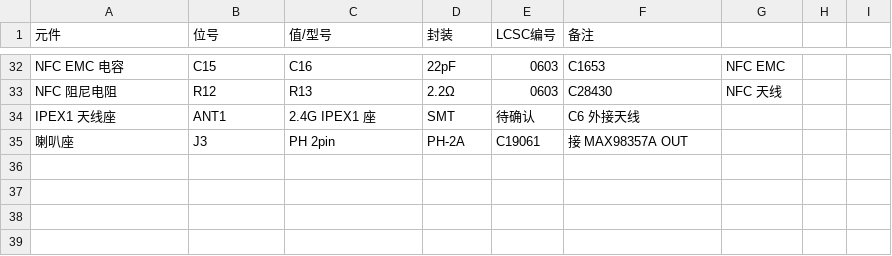
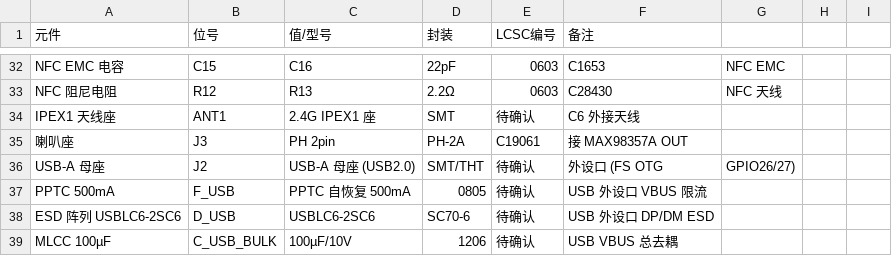
Before and after one commit to Re02VClife/vbcpet, a CSV file: hardware/schematic/bom-lcsc.csv, drawn as a sheet; only a part is shown, gaps mark what is left out; the diff names each change by its address in the sheet, - before the commit and + after, or states it on an @@ line.

Commit message:
hardware: 新增 USB-A 外设口 (FS OTG GPIO26/27), 方案定稿 + 文档同步

```diff
--- a/hardware/schematic/bom-lcsc.csv
+++ b/hardware/schematic/bom-lcsc.csv
+row 36: USB-A 母座 | J2 | USB-A 母座 (USB2.0) | SMT/THT | 待确认 | 外设口 (FS OTG | GPIO26/27)
+row 37: PPTC 500mA | F_USB | PPTC 自恢复 500mA | 0805 | 待确认 | USB 外设口 VBUS 限流
+row 38: ESD 阵列 USBLC6-2SC6 | D_USB | USBLC6-2SC6 | SC70-6 | 待确认 | USB 外设口 DP/DM ESD
+row 39: MLCC 100µF | C_USB_BULK | 100µF/10V | 1206 | 待确认 | USB VBUS 总去耦
```
Also changed, not shown: 7 other files.
